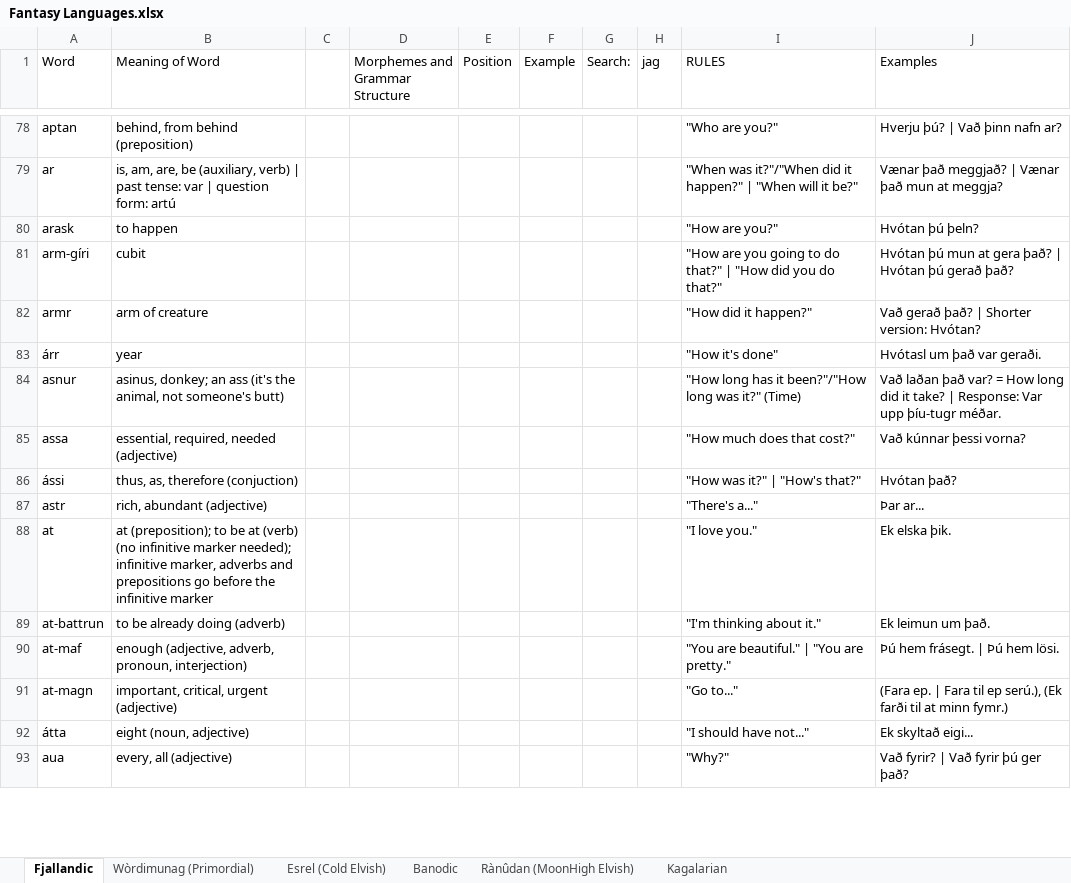
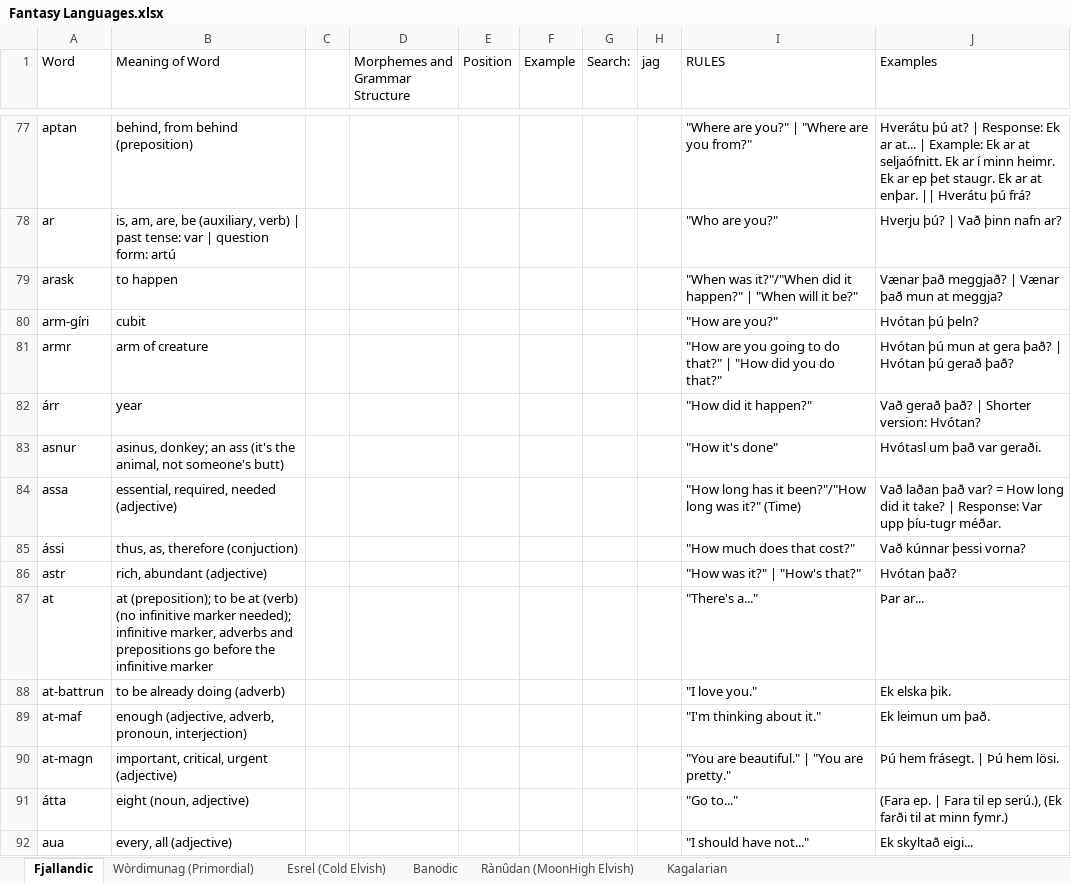
Before and after one commit to Oneo64/Auldworlde, an Excel workbook: Literature/Languages/Fantasy Languages.xlsx, sheet Fjallandic, drawn as a sheet; only a part is shown, gaps mark what is left out; values as stored, in another font and other column widths than the file's, no cell formats; charts and pictures not drawn; addresses are those after the commit; the diff covers the shown part only; the diff names each change by its address in the sheet, - before the commit and + after, or states it on an @@ line.

```diff
--- a/Literature/Languages/Fantasy Languages.xlsx (sheet Fjallandic)
+++ b/Literature/Languages/Fantasy Languages.xlsx (sheet Fjallandic)
-I77 (RULES): "Who are you?"
+I77 (RULES): "Where are you?" | "Where are you from?"
-J77 (Examples): Hverju þú? | Vað þinn nafn ar?
+J77 (Examples): Hverátu þú at? | Response: Ek ar at... | Example: Ek ar at seljaófnitt. Ek ar í minn heimr. Ek ar ep þet staugr. Ek ar at enþar. || Hverátu þú frá?
-I78 (RULES): "When was it?"/"When did it happen?" | "When will it be?"
+I78 (RULES): "Who are you?"
-J78 (Examples): Vænar það meggjað? | Vænar það mun at meggja?
+J78 (Examples): Hverju þú? | Vað þinn nafn ar?
-I79 (RULES): "How are you?"
+I79 (RULES): "When was it?"/"When did it happen?" | "When will it be?"
-J79 (Examples): Hvótan þú þeln?
+J79 (Examples): Vænar það meggjað? | Vænar það mun at meggja?
-I80 (RULES): "How are you going to do that?" | "How did you do that?"
+I80 (RULES): "How are you?"
-J80 (Examples): Hvótan þú mun at gera það? | Hvótan þú gerað það?
+J80 (Examples): Hvótan þú þeln?
-I81 (RULES): "How did it happen?"
+I81 (RULES): "How are you going to do that?" | "How did you do that?"
-J81 (Examples): Vað gerað það? | Shorter version: Hvótan?
+J81 (Examples): Hvótan þú mun at gera það? | Hvótan þú gerað það?
-I82 (RULES): "How it's done"
+I82 (RULES): "How did it happen?"
-J82 (Examples): Hvótasl um það var geraði.
+J82 (Examples): Vað gerað það? | Shorter version: Hvótan?
-I83 (RULES): "How long has it been?"/"How long was it?" (Time)
+I83 (RULES): "How it's done"
-J83 (Examples): Vað laðan það var? = How long did it take? | Response: Var upp þíu-tugr méðar.
+J83 (Examples): Hvótasl um það var geraði.
-I84 (RULES): "How much does that cost?"
+I84 (RULES): "How long has it been?"/"How long was it?" (Time)
-J84 (Examples): Vað kúnnar þessi vorna?
+J84 (Examples): Vað laðan það var? = How long did it take? | Response: Var upp þíu-tugr méðar.
-I85 (RULES): "How was it?" | "How's that?"
+I85 (RULES): "How much does that cost?"
-J85 (Examples): Hvótan það?
+J85 (Examples): Vað kúnnar þessi vorna?
-I86 (RULES): "There's a..."
+I86 (RULES): "How was it?" | "How's that?"
-J86 (Examples): Þar ar...
+J86 (Examples): Hvótan það?
-I87 (RULES): "I love you."
+I87 (RULES): "There's a..."
-J87 (Examples): Ek elska þik.
+J87 (Examples): Þar ar...
-I88 (RULES): "I'm thinking about it."
+I88 (RULES): "I love you."
-J88 (Examples): Ek leimun um það.
+J88 (Examples): Ek elska þik.
-I89 (RULES): "You are beautiful." | "You are pretty."
+I89 (RULES): "I'm thinking about it."
-J89 (Examples): Þú hem frásegt. | Þú hem lösi.
+J89 (Examples): Ek leimun um það.
-I90 (RULES): "Go to..."
+I90 (RULES): "You are beautiful." | "You are pretty."
-J90 (Examples): (Fara ep. | Fara til ep serú.), (Ek farði til at minn fymr.)
+J90 (Examples): Þú hem frásegt. | Þú hem lösi.
-I91 (RULES): "I should have not..."
+I91 (RULES): "Go to..."
-J91 (Examples): Ek skyltað eigi...
+J91 (Examples): (Fara ep. | Fara til ep serú.), (Ek farði til at minn fymr.)
-I92 (RULES): "Why?"
+I92 (RULES): "I should have not..."
-J92 (Examples): Vað fyrir? | Vað fyrir þú ger það?
+J92 (Examples): Ek skyltað eigi...
```
Also changed, not shown: 2 added rows, 2 removed rows and 85 edited cells elsewhere in this sheet, cell formats.
